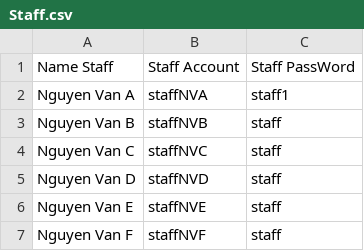
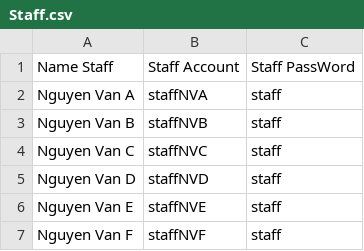
Before and after one commit to hiimkhang/Student-Management-System, a CSV file: Project_CS/Project_CS/Staff.csv, drawn as a sheet.

```diff
--- a/Project_CS/Project_CS/Staff.csv
+++ b/Project_CS/Project_CS/Staff.csv
@@ -1,3 +1,3 @@
 Name Staff,Staff Account,Staff PassWord
-Nguyen Van A,staffNVA,staff1
+Nguyen Van A,staffNVA,staff
 Nguyen Van B,staffNVB,staff
```
Also changed, not shown: 6 other files.
